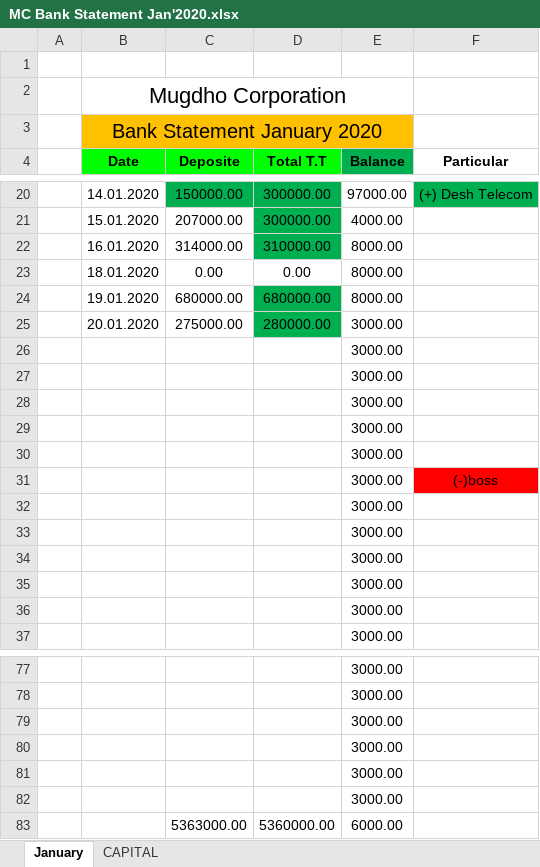
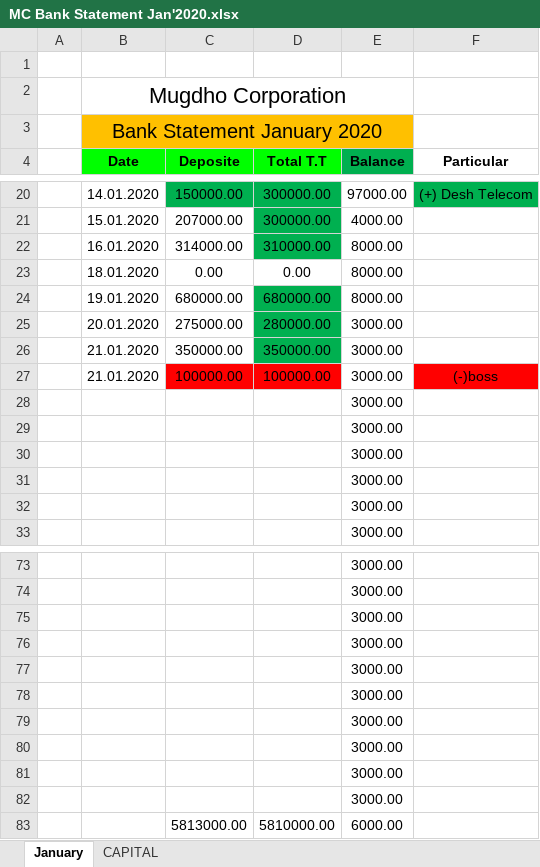
Before and after one commit to rahinul/Mugdho-Corporation, an Excel workbook: 2020/January/All Details/21.01.2020/MC Bank Statement Jan'2020.xlsx, sheet January, drawn as a sheet; only a part is shown, gaps mark what is left out; values as stored, in another font and other column widths than the file's, no borders; charts and pictures not drawn; removed rows and columns are numbered as before the commit, all else as after; the diff names each change by its address in the sheet, - before the commit and + after, or states it on an @@ line.

```diff
--- a/2020/January/All Details/21.01.2020/MC Bank Statement Jan'2020.xlsx (sheet January)
+++ b/2020/January/All Details/21.01.2020/MC Bank Statement Jan'2020.xlsx (sheet January)
-row 30:  |  |  |  | 3000.00
-row 31:  |  |  |  | 3000.00 | (-)boss
+row 26:  | 21.01.2020 | 350000.00 | 350000.00 | 3000.00
+row 27:  | 21.01.2020 | 100000.00 | 100000.00 | 3000.00 | (-)boss
-row 83:  |  | 5363000.00 | 5360000.00 | 6000.00
@@ row 26 moved to row 79: 3000.00 @@
@@ row 27 moved to row 80: 3000.00 @@
@@ row 28 moved to row 81: 3000.00 @@
@@ row 29 moved to row 82: 3000.00 @@
+row 83:  |  | 5813000.00 | 5810000.00 | 6000.00
```
Also changed, not shown: sheet CAPITAL, formulas that keep their value, 2020/January/All Details/21.01.2020/MC Balance Transfer Jan'2020.xlsx, 2020/Others/Allocation Sheet.xlsx, 5 other files.
